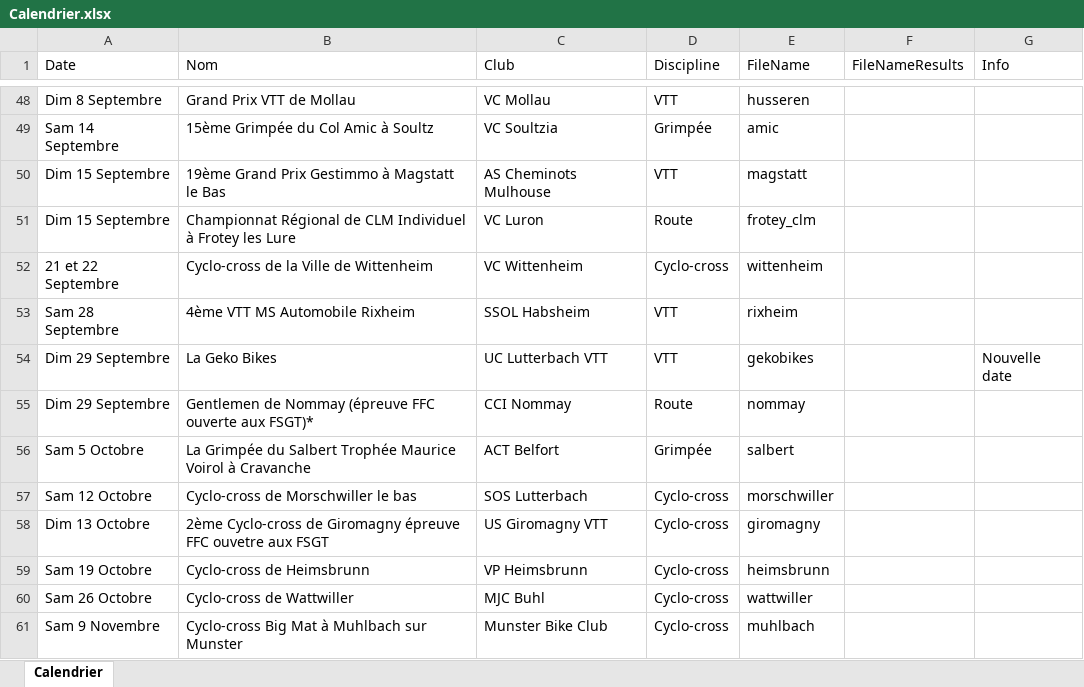
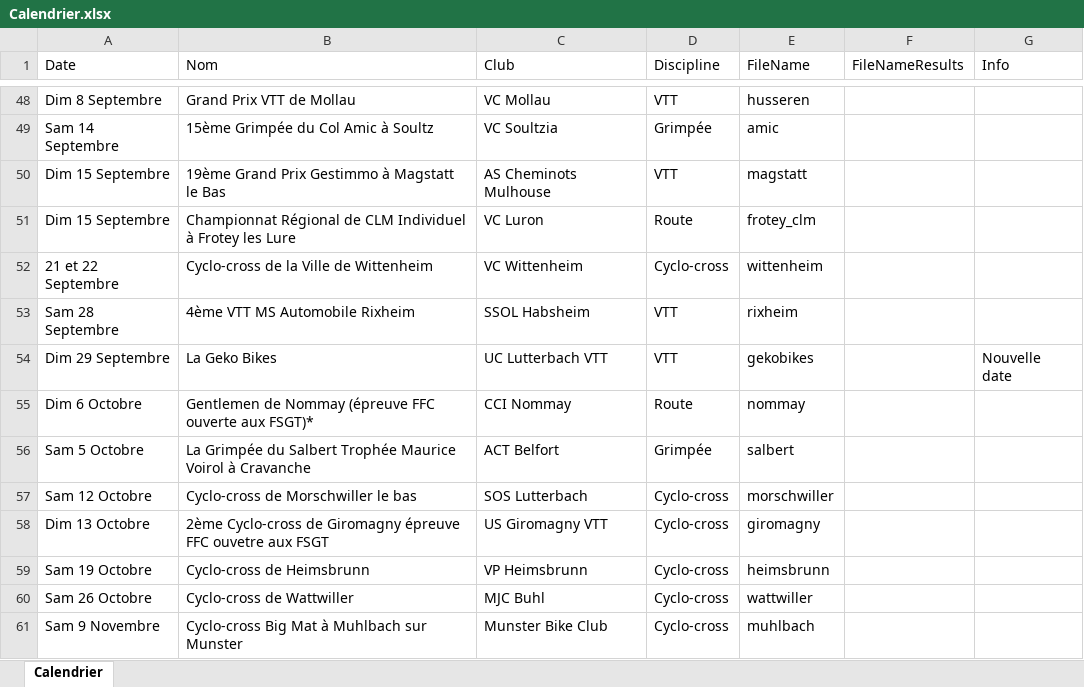
Before and after one commit to FlorianKohler/68-FSGT-Cyclisme-Alsace, an Excel workbook: Calendrier.xlsx, sheet Calendrier, drawn as a sheet; only a part is shown, gaps mark what is left out; values as stored, in another font and other column widths than the file's, no borders; the diff names each change by its address in the sheet, - before the commit and + after, or states it on an @@ line.

```diff
--- a/Calendrier.xlsx (sheet Calendrier)
+++ b/Calendrier.xlsx (sheet Calendrier)
-A55 (Date): Dim 29 Septembre
+A55 (Date): Dim 6 Octobre
```
Also changed, not shown: 4 other files.
